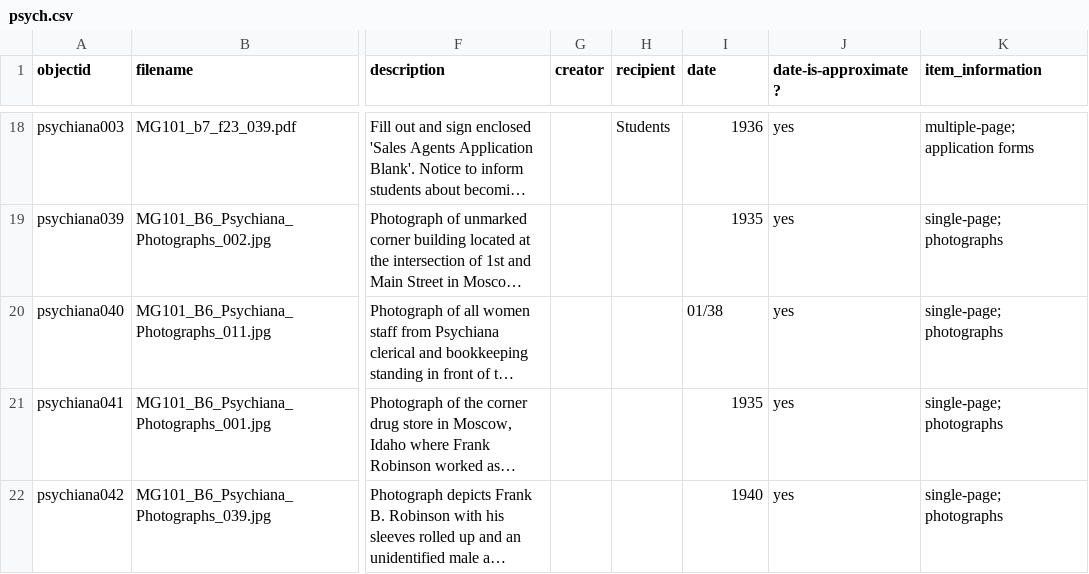
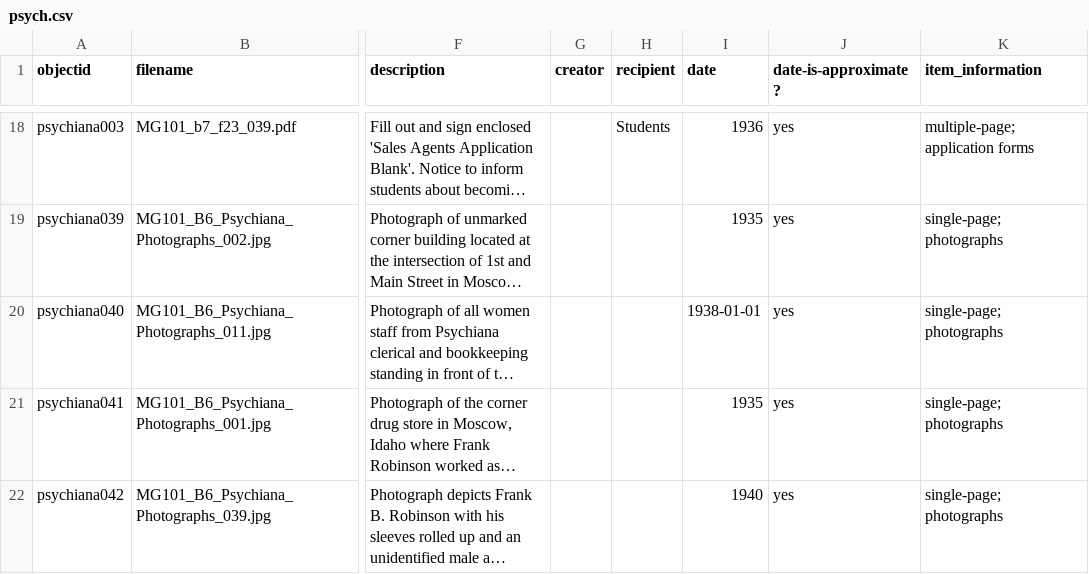
Before and after one commit to dcnb/c4ltestrun, a CSV file: _data/psych.csv, drawn as a sheet; only a part is shown, gaps mark what is left out; long unchanged cells end in …; the diff names each change by its address in the sheet, - before the commit and + after, or states it on an @@ line.

Commit message:
fix date

```diff
--- a/_data/psych.csv
+++ b/_data/psych.csv
-I20 (date): 01/38
+I20 (date): 1938-01-01
```
